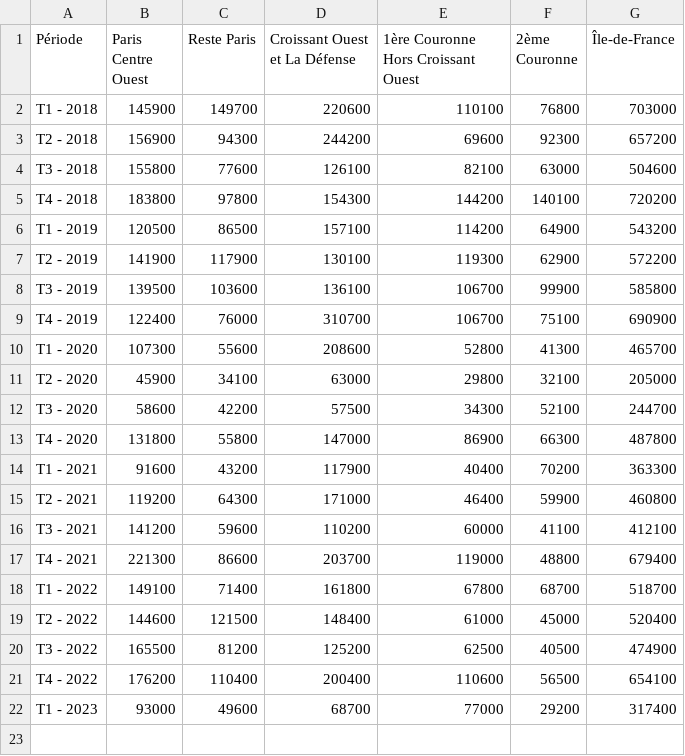
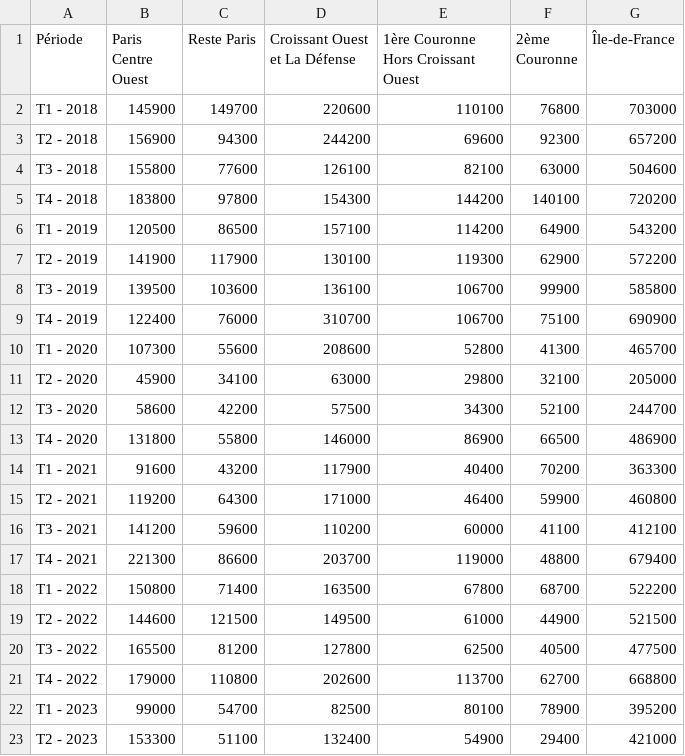
Before and after one commit to Atelier-parisien-d-urbanisme/Observatoire-economie-paris, a CSV file: 7_Impacts_de_plus_long_terme/7_2_Immobilier_bureau/immobilier_bureau.csv, drawn as a sheet.

Commit message:
Update immobilier_bureau.csv
MAJ

```diff
--- a/7_Impacts_de_plus_long_terme/7_2_Immobilier_bureau/immobilier_bureau.csv
+++ b/7_Impacts_de_plus_long_terme/7_2_Immobilier_bureau/immobilier_bureau.csv
@@ -12,3 +12,3 @@ T2 - 2020;45900;34100;63000;29800;32100;205000
 T3 - 2020;58600;42200;57500;34300;52100;244700
-T4 - 2020;131800;55800;147000;86900;66300;487800
+T4 - 2020;131800;55800;146000;86900;66500;486900
 T1 - 2021;91600;43200;117900;40400;70200;363300
@@ -17,6 +17,7 @@ T3 - 2021;141200;59600;110200;60000;41100;412100
 T4 - 2021;221300;86600;203700;119000;48800;679400
-T1 - 2022;149100;71400;161800;67800;68700;518700
-T2 - 2022;144600;121500;148400;61000;45000;520400
-T3 - 2022;165500;81200;125200;62500;40500;474900
-T4 - 2022;176200;110400;200400;110600;56500;654100
-T1 - 2023;93000;49600;68700;77000;29200;317400
+T1 - 2022;150800;71400;163500;67800;68700;522200
+T2 - 2022;144600;121500;149500;61000;44900;521500
+T3 - 2022;165500;81200;127800;62500;40500;477500
+T4 - 2022;179000;110800;202600;113700;62700;668800
+T1 - 2023;99000;54700;82500;80100;78900;395200
+T2 - 2023;153300;51100;132400;54900;29400;421000
```
